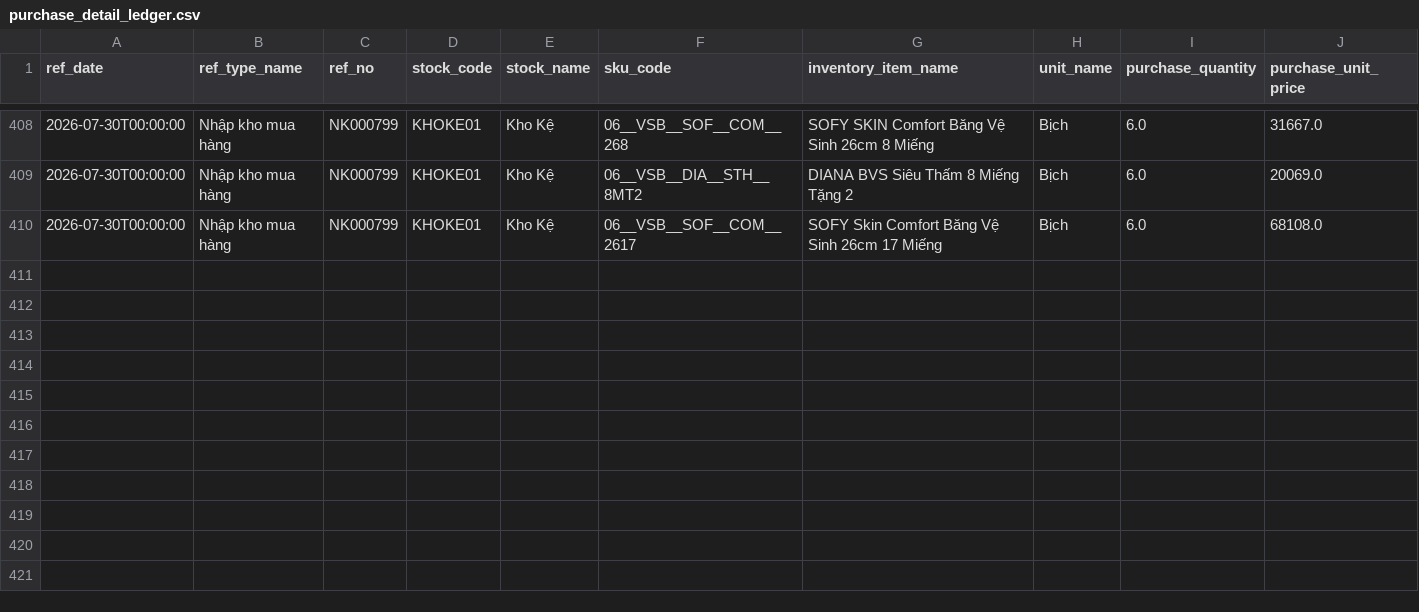
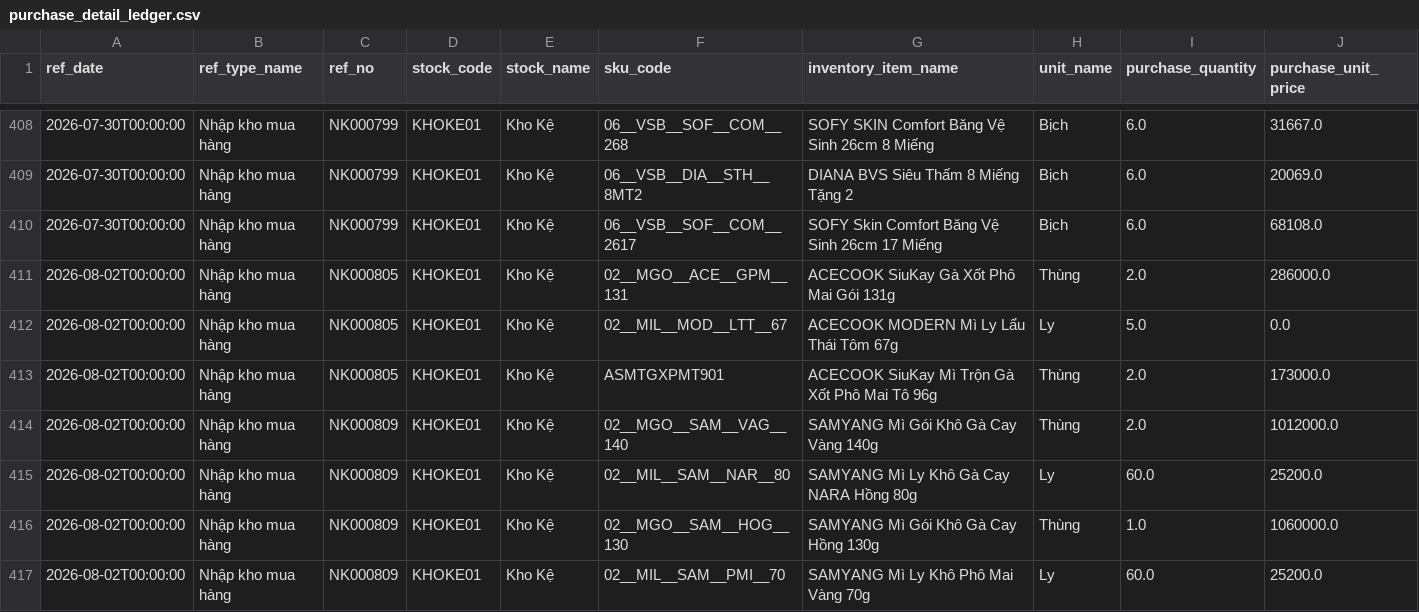
Before and after one commit to hiLynnn/Mira-dashboard, a CSV file: output/purchase_detail_ledger.csv, drawn as a sheet; only a part is shown, gaps mark what is left out; rows hold the shown columns only; the diff names each change by its address in the sheet, - before the commit and + after, or states it on an @@ line.

```diff
--- a/output/purchase_detail_ledger.csv
+++ b/output/purchase_detail_ledger.csv
+row 411: 2026-08-02T00:00:00 | Nhập kho mua hàng | NK000805 | KHOKE01 | Kho Kệ | 02__MGO__ACE__GPM__131 | ACECOOK SiuKay Gà Xốt Phô Mai Gói 131g | Thùng | 2.0 | 286000.0
+row 412: 2026-08-02T00:00:00 | Nhập kho mua hàng | NK000805 | KHOKE01 | Kho Kệ | 02__MIL__MOD__LTT__67 | ACECOOK MODERN Mì Ly Lẩu Thái Tôm 67g | Ly | 5.0 | 0.0
+row 413: 2026-08-02T00:00:00 | Nhập kho mua hàng | NK000805 | KHOKE01 | Kho Kệ | ASMTGXPMT901 | ACECOOK SiuKay Mì Trộn Gà Xốt Phô Mai Tô 96g | Thùng | 2.0 | 173000.0
+row 414: 2026-08-02T00:00:00 | Nhập kho mua hàng | NK000809 | KHOKE01 | Kho Kệ | 02__MGO__SAM__VAG__140 | SAMYANG Mì Gói Khô Gà Cay Vàng 140g | Thùng | 2.0 | 1012000.0
+row 415: 2026-08-02T00:00:00 | Nhập kho mua hàng | NK000809 | KHOKE01 | Kho Kệ | 02__MIL__SAM__NAR__80 | SAMYANG Mì Ly Khô Gà Cay NARA Hồng 80g | Ly | 60.0 | 25200.0
+row 416: 2026-08-02T00:00:00 | Nhập kho mua hàng | NK000809 | KHOKE01 | Kho Kệ | 02__MGO__SAM__HOG__130 | SAMYANG Mì Gói Khô Gà Cay Hồng 130g | Thùng | 1.0 | 1060000.0
+row 417: 2026-08-02T00:00:00 | Nhập kho mua hàng | NK000809 | KHOKE01 | Kho Kệ | 02__MIL__SAM__PMI__70 | SAMYANG Mì Ly Khô Phô Mai Vàng 70g | Ly | 60.0 | 25200.0
```
Also changed, not shown: 8 other files.
